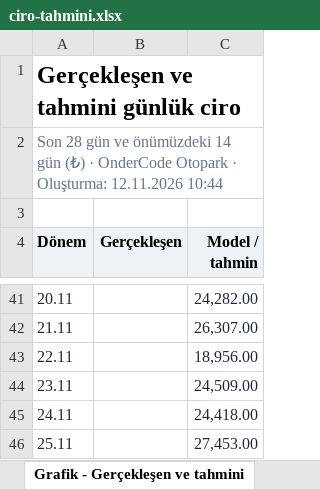
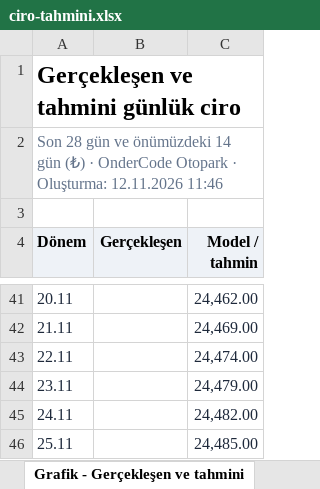
Before and after one commit to OnderCode/OnderCode.Suite, an Excel workbook: docs/otopark/ornek-raporlar/ciro-tahmini.xlsx, sheet Grafik - Gerçekleşen ve tahmini, drawn as a sheet; only a part is shown, gaps mark what is left out; values as stored, in another font and other column widths than the file's, no borders; the diff covers the shown part only; the diff names each change by its address in the sheet, - before the commit and + after, or states it on an @@ line.

```diff
--- a/docs/otopark/ornek-raporlar/ciro-tahmini.xlsx (sheet Grafik - Gerçekleşen ve tahmini)
+++ b/docs/otopark/ornek-raporlar/ciro-tahmini.xlsx (sheet Grafik - Gerçekleşen ve tahmini)
-A2 (Dönem): …Oluşturma: 12.11.2026 10:44
+A2 (Dönem): …Oluşturma: 12.11.2026 11:46
-C41 (Model / tahmin): 24,282.00
+C41 (Model / tahmin): 24,462.00
-C42 (Model / tahmin): 26,307.00
+C42 (Model / tahmin): 24,469.00
-C43 (Model / tahmin): 18,956.00
+C43 (Model / tahmin): 24,474.00
-C44 (Model / tahmin): 24,509.00
+C44 (Model / tahmin): 24,479.00
-C45 (Model / tahmin): 24,418.00
+C45 (Model / tahmin): 24,482.00
-C46 (Model / tahmin): 27,453.00
+C46 (Model / tahmin): 24,485.00
```
Also changed, not shown: 64 edited cells elsewhere in this sheet, sheet Günlük tahmin, sheet Özet, docs/otel/ornek-raporlar/doluluk-tahmini.xlsx, docs/otel/ornek-raporlar/gelir-ve-doluluk.xlsx, 34 other files.
